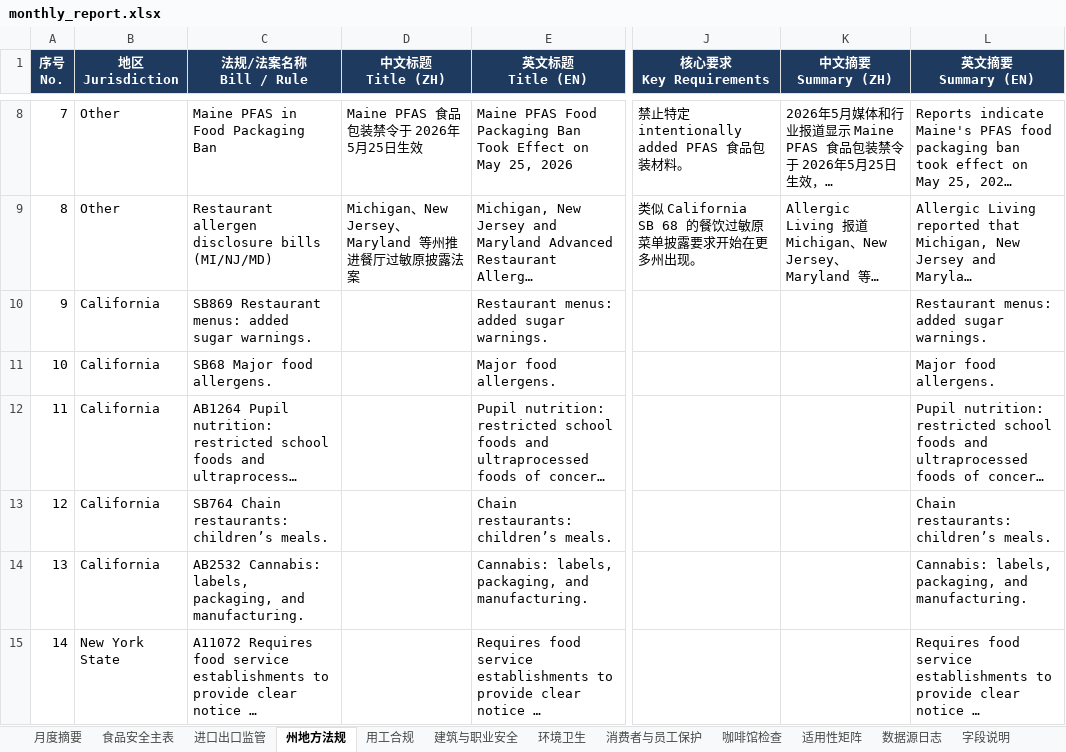
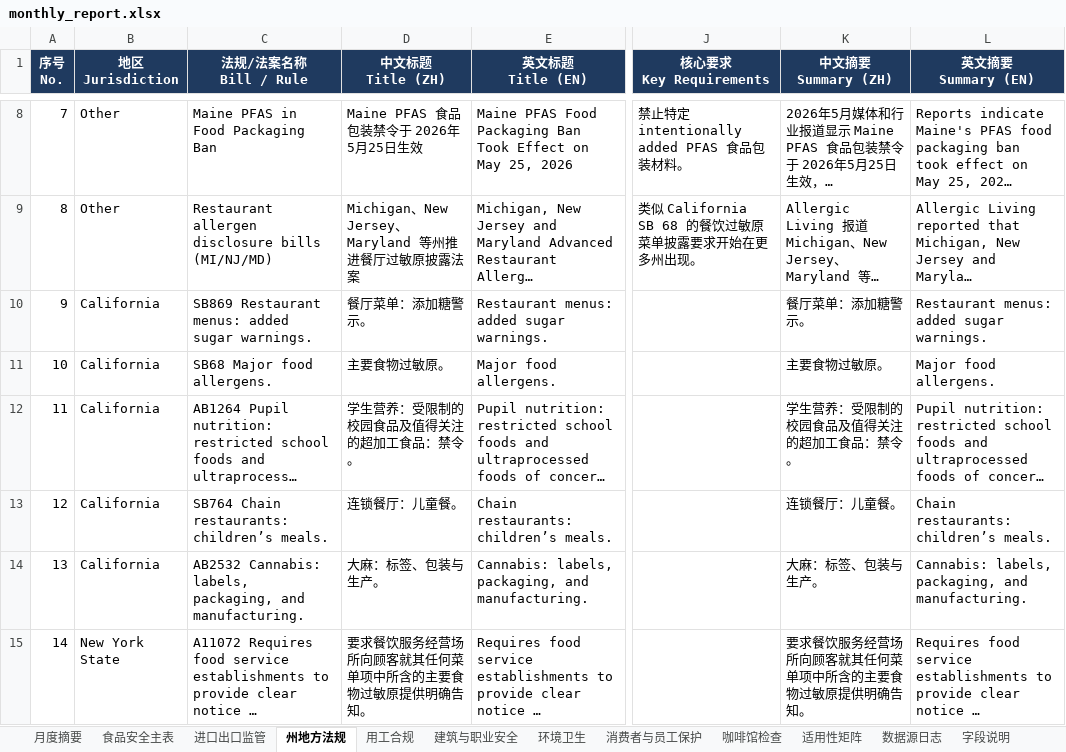
Before and after one commit to xiangyuzeng/qa_dashboard, an Excel workbook: public/exports/monthly_report.xlsx, sheet 州地方法规, drawn as a sheet; only a part is shown, gaps mark what is left out; long unchanged cells end in …; values as stored, in another font and other column widths than the file's, no borders; the diff covers the shown part only; the diff names each change by its address in the sheet, - before the commit and + after, or states it on an @@ line.

```diff
--- a/public/exports/monthly_report.xlsx (sheet 州地方法规)
+++ b/public/exports/monthly_report.xlsx (sheet 州地方法规)
-D10 (中文标题 Title (ZH)): (empty)
+D10 (中文标题 Title (ZH)): 餐厅菜单：添加糖警示。
-K10 (中文摘要 Summary (ZH)): (empty)
+K10 (中文摘要 Summary (ZH)): 餐厅菜单：添加糖警示。
-D11 (中文标题 Title (ZH)): (empty)
+D11 (中文标题 Title (ZH)): 主要食物过敏原。
-K11 (中文摘要 Summary (ZH)): (empty)
+K11 (中文摘要 Summary (ZH)): 主要食物过敏原。
-D12 (中文标题 Title (ZH)): (empty)
+D12 (中文标题 Title (ZH)): 学生营养：受限制的校园食品及值得关注的超加工食品：禁令。
-K12 (中文摘要 Summary (ZH)): (empty)
+K12 (中文摘要 Summary (ZH)): 学生营养：受限制的校园食品及值得关注的超加工食品：禁令。
-D13 (中文标题 Title (ZH)): (empty)
+D13 (中文标题 Title (ZH)): 连锁餐厅：儿童餐。
-K13 (中文摘要 Summary (ZH)): (empty)
+K13 (中文摘要 Summary (ZH)): 连锁餐厅：儿童餐。
-D14 (中文标题 Title (ZH)): (empty)
+D14 (中文标题 Title (ZH)): 大麻：标签、包装与生产。
-K14 (中文摘要 Summary (ZH)): (empty)
+K14 (中文摘要 Summary (ZH)): 大麻：标签、包装与生产。
-D15 (中文标题 Title (ZH)): (empty)
+D15 (中文标题 Title (ZH)): 要求餐饮服务经营场所向顾客就其任何菜单项中所含的主要食物过敏原提供明确告知。
-K15 (中文摘要 Summary (ZH)): (empty)
+K15 (中文摘要 Summary (ZH)): 要求餐饮服务经营场所向顾客就其任何菜单项中所含的主要食物过敏原提供明确告知。
```
Also changed, not shown: 58 edited cells elsewhere in this sheet, sheet 食品安全主表, sheet 进口出口监管, 11 other files.
